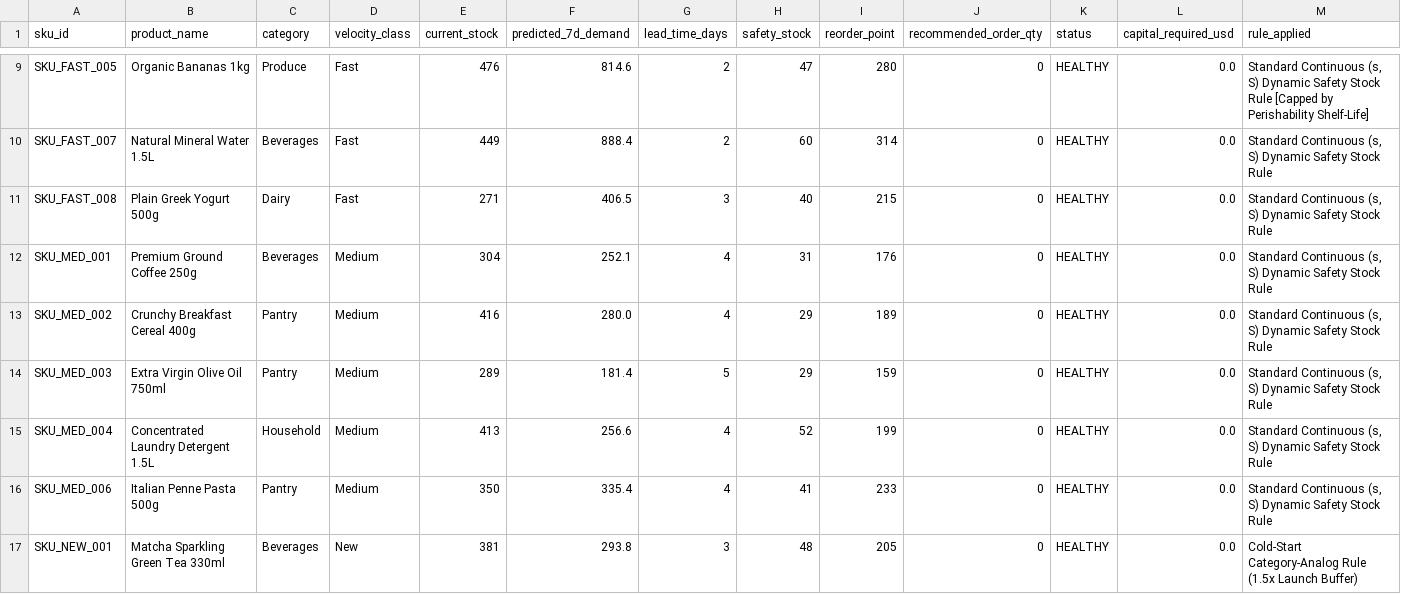
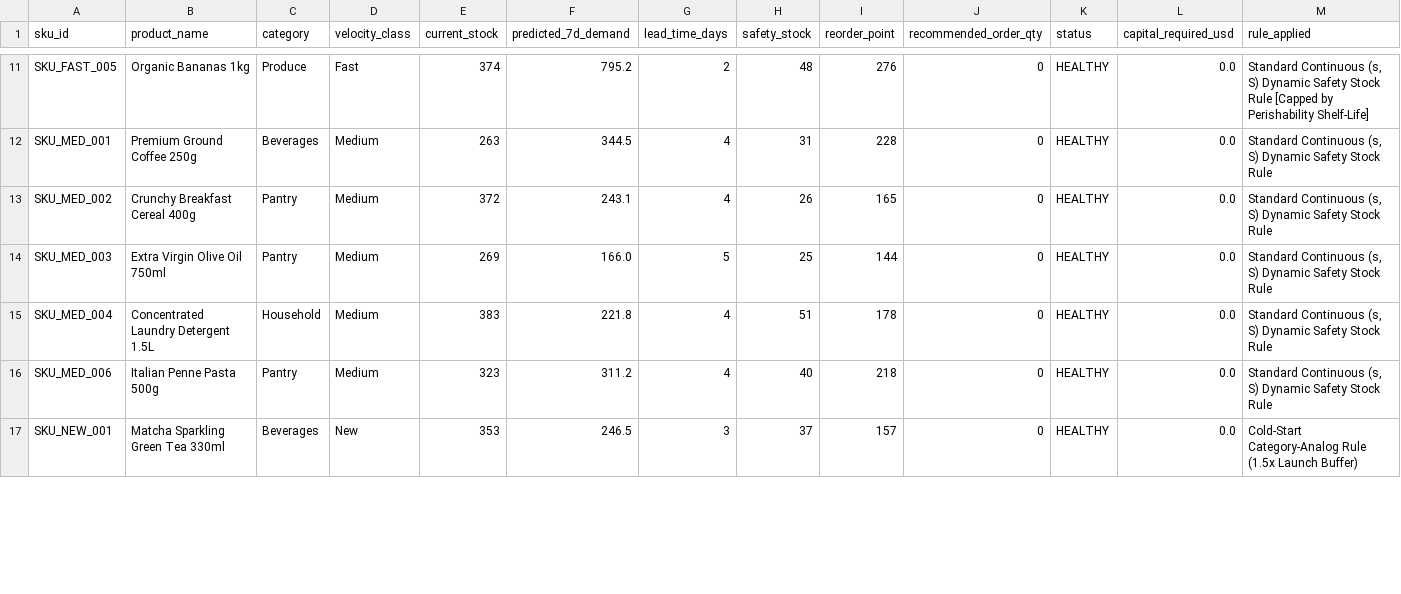
Before and after one commit to nandhagaddam9-cmd/JIGNASA26, a CSV file: data/latest_reorder_manifest.csv, drawn as a sheet; only a part is shown, gaps mark what is left out; removed rows and columns are numbered as before the commit, all else as after; the diff covers the shown part only; the diff names each change by its address in the sheet, - before the commit and + after, or states it on an @@ line.

```diff
--- a/data/latest_reorder_manifest.csv
+++ b/data/latest_reorder_manifest.csv
-E11 (current_stock): 476
+E11 (current_stock): 374
-F11 (predicted_7d_demand): 814.6
+F11 (predicted_7d_demand): 795.2
-H11 (safety_stock): 47
+H11 (safety_stock): 48
-I11 (reorder_point): 280
+I11 (reorder_point): 276
-row 10: SKU_FAST_007 | Natural Mineral Water 1.5L | Beverages | Fast | 449 | 888.4 | 2 | 60 | 314 | 0 | HEALTHY | 0.0 | Standard Continuous (s, S) Dynamic Safety Stock Rule
-row 11: SKU_FAST_008 | Plain Greek Yogurt 500g | Dairy | Fast | 271 | 406.5 | 3 | 40 | 215 | 0 | HEALTHY | 0.0 | Standard Continuous (s, S) Dynamic Safety Stock Rule
-E12 (current_stock): 304
+E12 (current_stock): 263
-F12 (predicted_7d_demand): 252.1
+F12 (predicted_7d_demand): 344.5
-I12 (reorder_point): 176
+I12 (reorder_point): 228
-E13 (current_stock): 416
+E13 (current_stock): 372
-F13 (predicted_7d_demand): 280.0
+F13 (predicted_7d_demand): 243.1
-H13 (safety_stock): 29
+H13 (safety_stock): 26
-I13 (reorder_point): 189
+I13 (reorder_point): 165
-E14 (current_stock): 289
+E14 (current_stock): 269
-F14 (predicted_7d_demand): 181.4
+F14 (predicted_7d_demand): 166.0
-H14 (safety_stock): 29
+H14 (safety_stock): 25
-I14 (reorder_point): 159
+I14 (reorder_point): 144
-E15 (current_stock): 413
+E15 (current_stock): 383
-F15 (predicted_7d_demand): 256.6
+F15 (predicted_7d_demand): 221.8
-H15 (safety_stock): 52
+H15 (safety_stock): 51
-I15 (reorder_point): 199
+I15 (reorder_point): 178
-E16 (current_stock): 350
+E16 (current_stock): 323
-F16 (predicted_7d_demand): 335.4
+F16 (predicted_7d_demand): 311.2
-H16 (safety_stock): 41
+H16 (safety_stock): 40
-I16 (reorder_point): 233
+I16 (reorder_point): 218
-E17 (current_stock): 381
+E17 (current_stock): 353
-F17 (predicted_7d_demand): 293.8
+F17 (predicted_7d_demand): 246.5
-H17 (safety_stock): 48
+H17 (safety_stock): 37
-I17 (reorder_point): 205
+I17 (reorder_point): 157
```
Also changed, not shown: 4 added rows, 2 removed rows and 55 edited cells elsewhere in this file, 3 other files.
